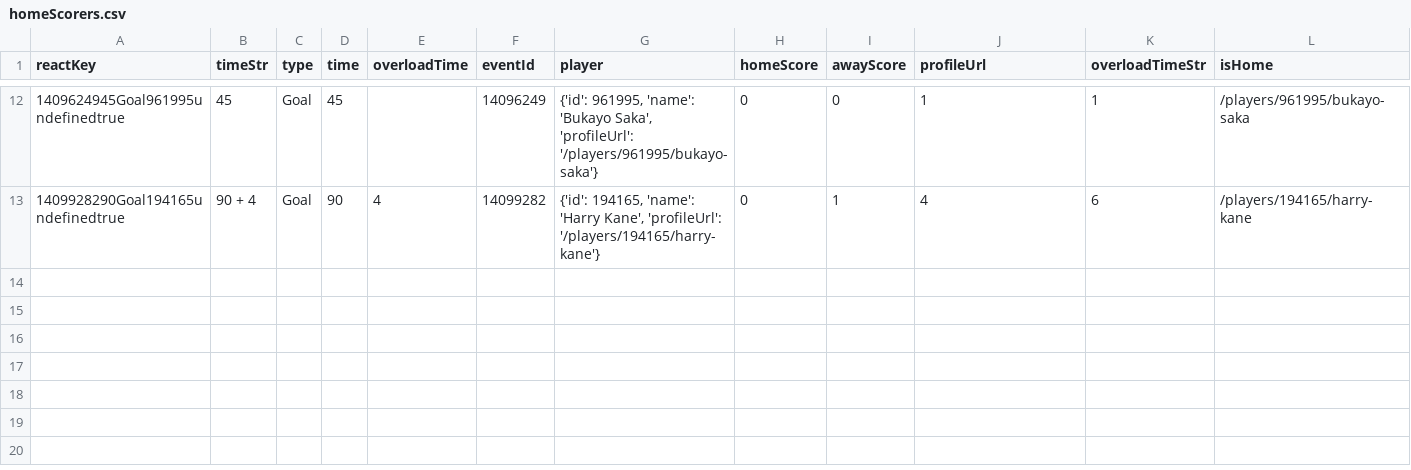
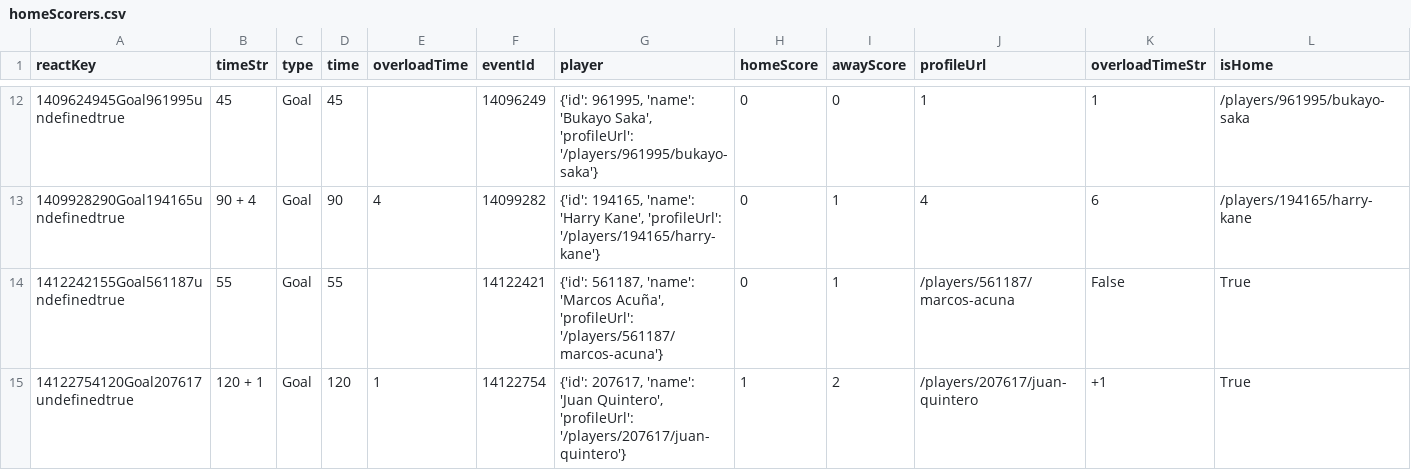
Before and after one commit to bolaxel/random-games, a CSV file: goals/csv/homeScorers.csv, drawn as a sheet; only a part is shown, gaps mark what is left out; rows hold the shown columns only; the diff names each change by its address in the sheet, - before the commit and + after, or states it on an @@ line.

```diff
--- a/goals/csv/homeScorers.csv
+++ b/goals/csv/homeScorers.csv
+row 14: 1412242155Goal561187undefinedtrue | 55 | Goal | 55 |  | 14122421 | {'id': 561187, 'name': 'Marcos Acuña', 'profileUrl': '/players/561187/marcos-acuna'} | 0 | 1 | /players/561187/marcos-acuna | False | True
+row 15: 14122754120Goal207617undefinedtrue | 120 + 1 | Goal | 120 | 1 | 14122754 | {'id': 207617, 'name': 'Juan Quintero', 'profileUrl': '/players/207617/juan-quintero'} | 1 | 2 | /players/207617/juan-quintero | +1 | True
```
Also changed, not shown: goals/csv/awayScorers.csv, matchStats/csv/fotmob_match_stats.csv, 5 other files.
